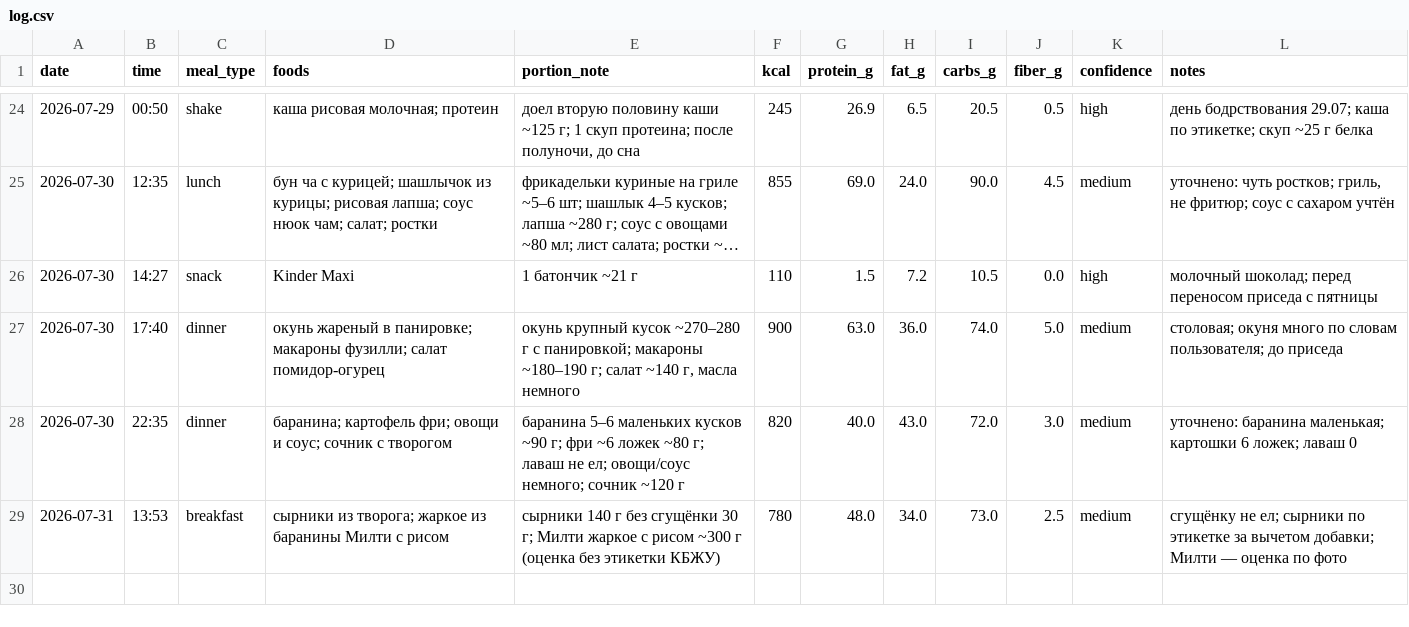
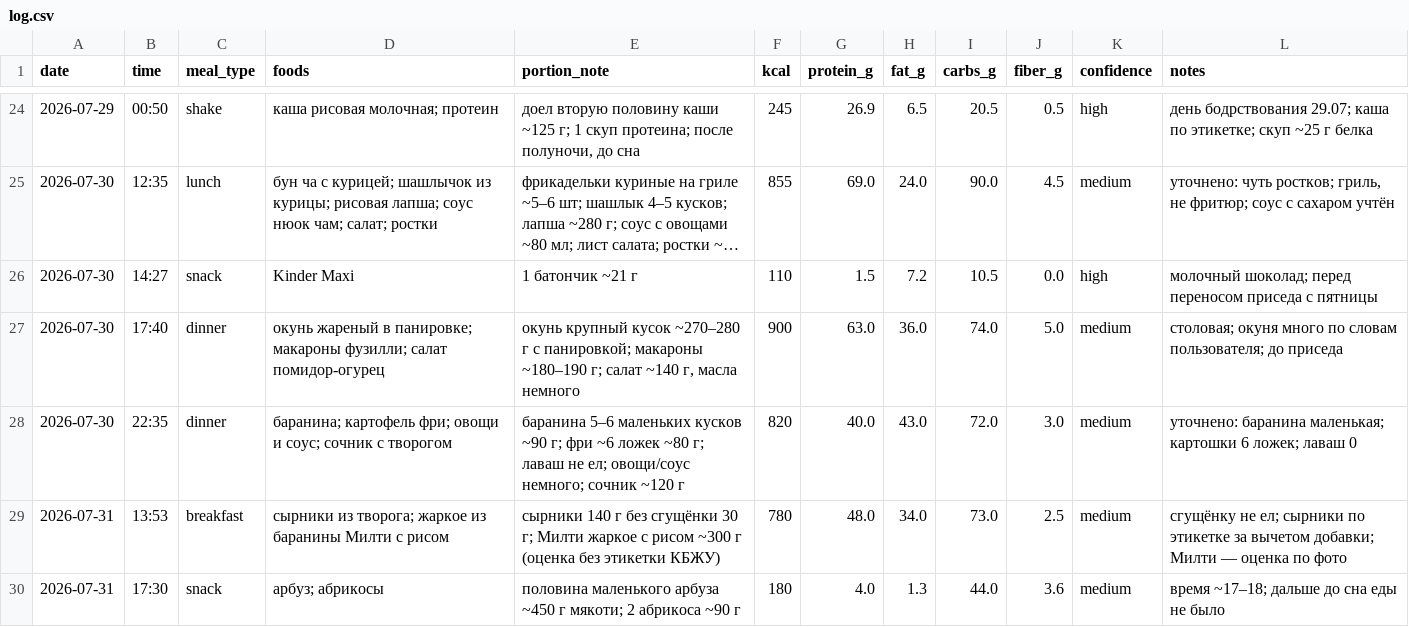
Before and after one commit to xamartinsa/goals, a CSV file: nutrition/log.csv, drawn as a sheet; only a part is shown, gaps mark what is left out; long unchanged cells end in ….

```diff
--- a/nutrition/log.csv
+++ b/nutrition/log.csv
@@ -29 +29,2 @@ date,time,meal_type,foods,portion_note,kcal,protein_g,fat_g,carbs_g,fiber_g,conf
 2026-07-31,13:53,breakfast,"сырники из творога; жаркое из баранины Милти с рисом","сырники 140 г без сгущёнки 30 г; Милти жаркое с рисом ~300 г (оценка без этикетки КБЖУ)",780,48.0,34.0,73.0,2.5,medium,"сгущёнку не ел; сырники по этикетке за вычетом добавки; Милти — оценка по фото"
+2026-07-31,17:30,snack,"арбуз; абрикосы","половина маленького арбуза ~450 г мякоти; 2 абрикоса ~90 г",180,4.0,1.3,44.0,3.6,medium,"время ~17–18; дальше до сна еды не было"
```
Also changed, not shown: 2 other files.
